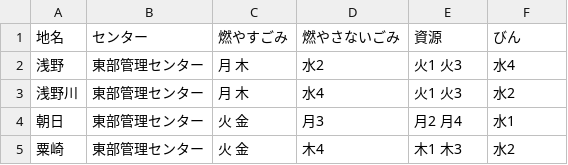
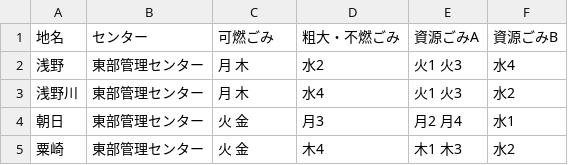
Before and after one commit to Awazishi5374/awazishi5374.github.io, a CSV file: data/area_days.csv, drawn as a sheet; only a part is shown.

```diff
--- a/data/area_days.csv
+++ b/data/area_days.csv
@@ -1,2 +1,2 @@
-地名,センター,燃やすごみ,燃やさないごみ,資源,びん
+地名,センター,可燃ごみ,粗大・不燃ごみ,資源ごみA,資源ごみB
 浅野,東部管理センター,月 木,水2,火1 火3,水4
```
Also changed, not shown: data/description.csv, data/target.csv.
